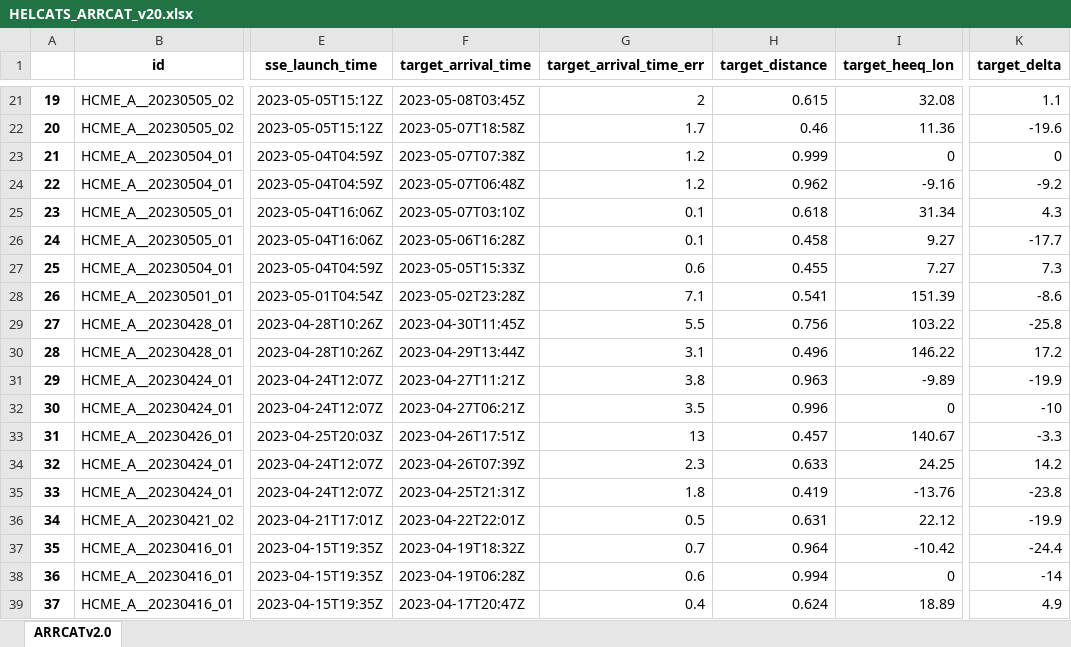
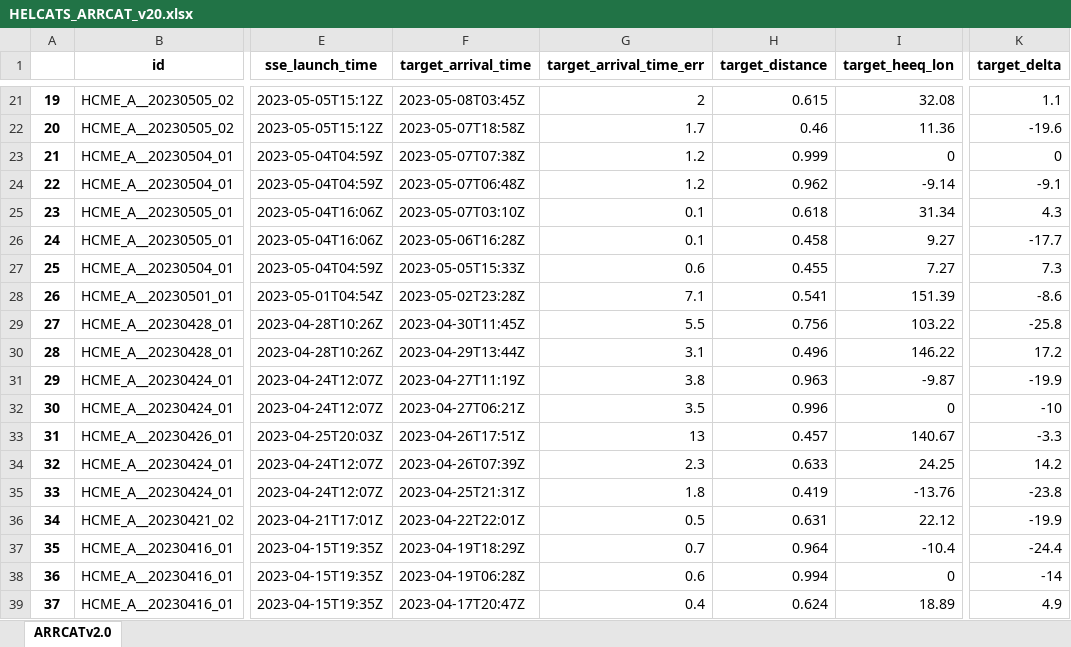
Before and after one commit to cmoestl/heliocats, an Excel workbook: arrcat/HELCATS_ARRCAT_v20.xlsx, sheet ARRCATv2.0, drawn as a sheet; only a part is shown, gaps mark what is left out; values as stored, in another font and other column widths than the file's, no borders; the diff names each change by its address in the sheet, - before the commit and + after, or states it on an @@ line.

```diff
--- a/arrcat/HELCATS_ARRCAT_v20.xlsx (sheet ARRCATv2.0)
+++ b/arrcat/HELCATS_ARRCAT_v20.xlsx (sheet ARRCATv2.0)
-I24 (target_heeq_lon): -9.16
+I24 (target_heeq_lon): -9.14
-K24 (target_delta): -9.2
+K24 (target_delta): -9.1
-F31 (target_arrival_time): 2023-04-27T11:21Z
+F31 (target_arrival_time): 2023-04-27T11:19Z
-I31 (target_heeq_lon): -9.89
+I31 (target_heeq_lon): -9.87
-F37 (target_arrival_time): 2023-04-19T18:32Z
+F37 (target_arrival_time): 2023-04-19T18:29Z
-I37 (target_heeq_lon): -10.42
+I37 (target_heeq_lon): -10.4
```
Also changed, not shown: arrcat/HELCATS_ARRCAT_v10_old.xlsx, 21 other files.
